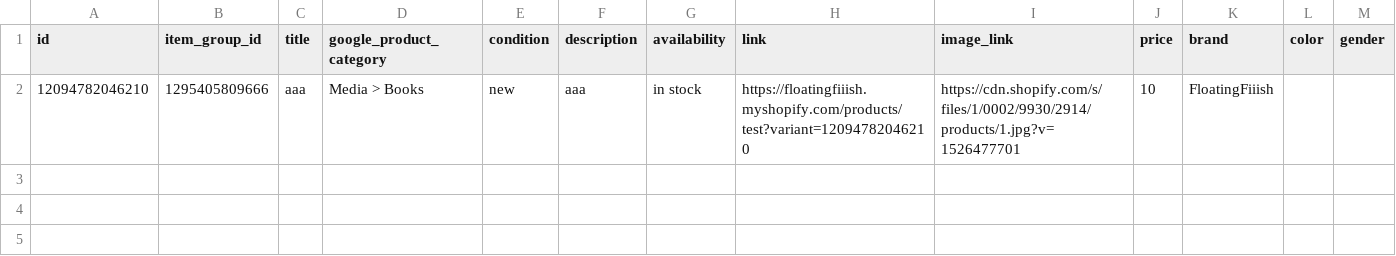
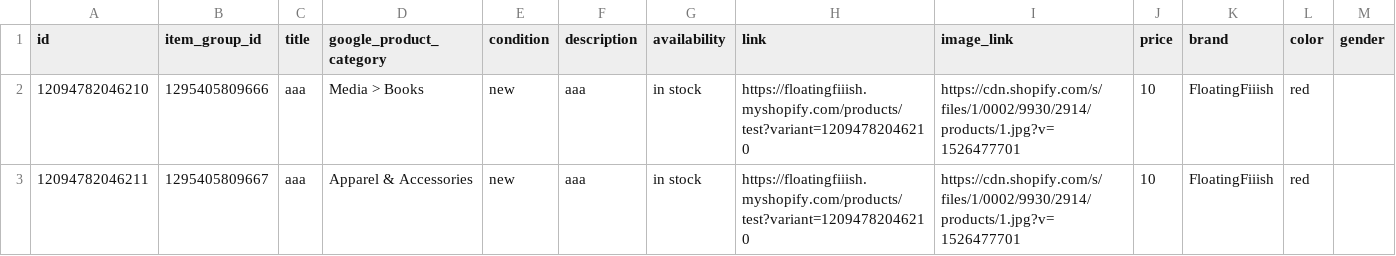
Before and after one commit to jwmaggiezhou/project-storage, a CSV file: test.csv, drawn as a sheet.

Commit message:
Update test.csv

```diff
--- a/test.csv
+++ b/test.csv
@@ -1,2 +1,3 @@
 id,item_group_id,title,google_product_category,condition,description,availability,link,image_link,price,brand,color,gender
-12094782046210,1295405809666,aaa,Media > Books,new,aaa,in stock,https://floatingfiiish.myshopify.com/products/test?variant=12094782046210,https://cdn.shopify.com/s/files/1/0002/9930/2914/products/1.jpg?v=1526477701,10,FloatingFiiish,,
+12094782046210,1295405809666,aaa,Media > Books,new,aaa,in stock,https://floatingfiiish.myshopify.com/products/test?variant=12094782046210,https://cdn.shopify.com/s/files/1/0002/9930/2914/products/1.jpg?v=1526477701,10,FloatingFiiish,red,
+12094782046211,1295405809667,aaa,Apparel & Accessories,new,aaa,in stock,https://floatingfiiish.myshopify.com/products/test?variant=12094782046210,https://cdn.shopify.com/s/files/1/0002/9930/2914/products/1.jpg?v=1526477701,10,FloatingFiiish,red,
```
